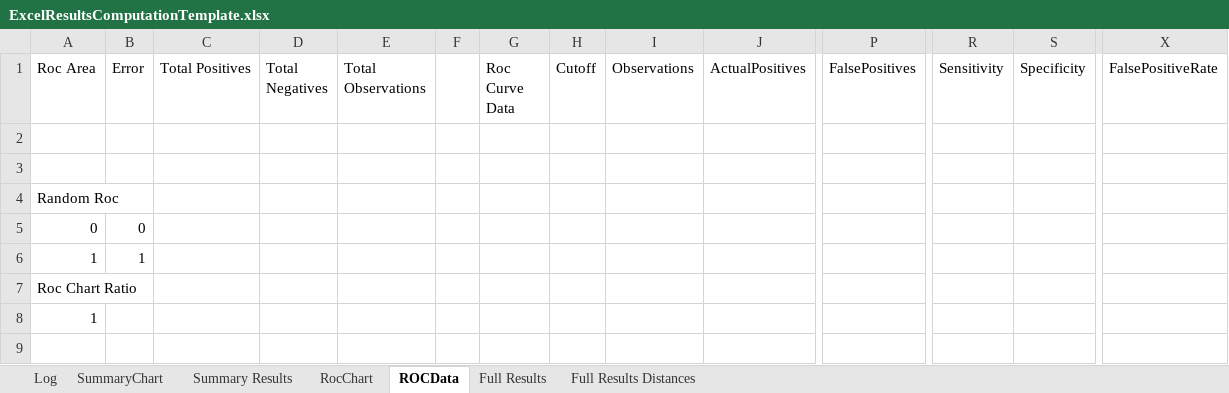
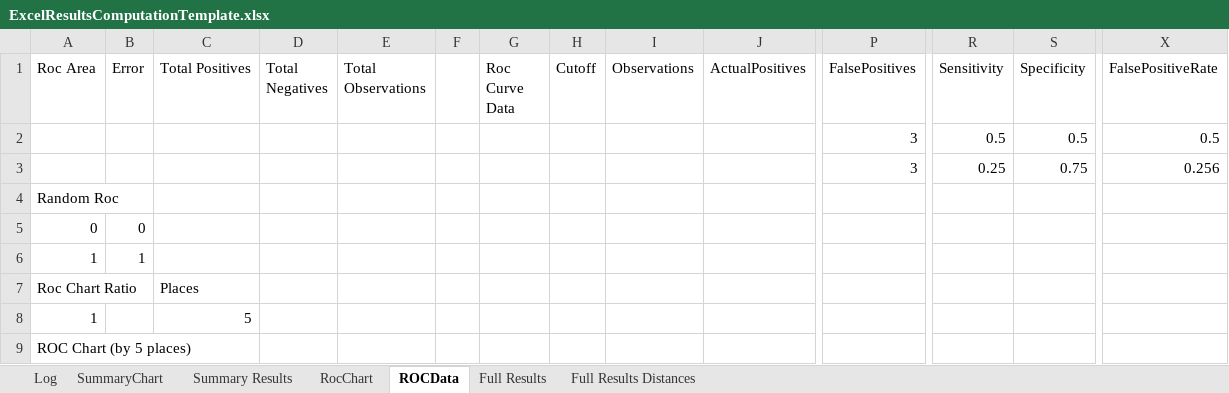
Before and after one commit to QutEcoacoustics/audio-analysis, an Excel workbook: AudioAnalysis/FELT/FELT/ExcelResultsComputationTemplate.xlsx, sheet ROCData, drawn as a sheet; only a part is shown, gaps mark what is left out; values as stored, in another font and other column widths than the file's, no borders; table styles not drawn; rows hold the shown columns only; the diff names each change by its address in the sheet, - before the commit and + after, or states it on an @@ line.

```diff
--- a/AudioAnalysis/FELT/FELT/ExcelResultsComputationTemplate.xlsx (sheet ROCData)
+++ b/AudioAnalysis/FELT/FELT/ExcelResultsComputationTemplate.xlsx (sheet ROCData)
-row 2: (empty)
+row 2:  |  |  |  |  |  |  |  |  |  | 3 | 0.5 | 0.5 | 0.5
-row 3: (empty)
+row 3:  |  |  |  |  |  |  |  |  |  | 3 | 0.25 | 0.75 | 0.256
-C7 (Total Positives): (empty)
+C7 (Total Positives): Places
-C8 (Total Positives): (empty)
+C8 (Total Positives): 5
+row 9: ROC Chart (by 5 places)
```
Also changed, not shown: charts or pictures, 3 other files.
